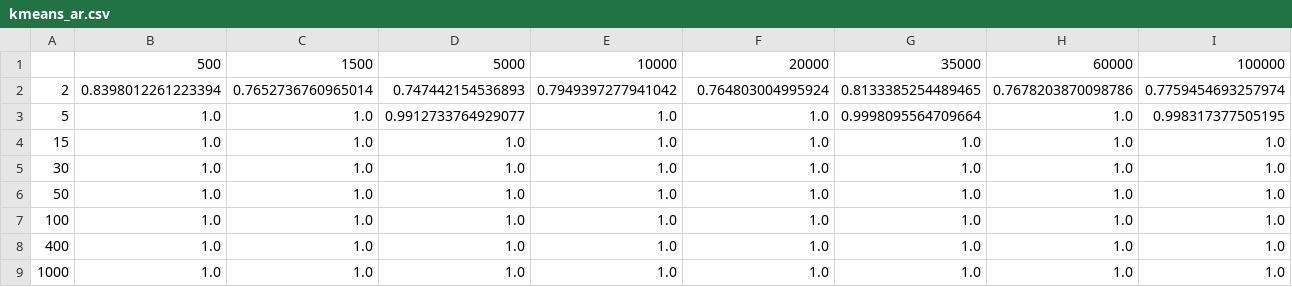
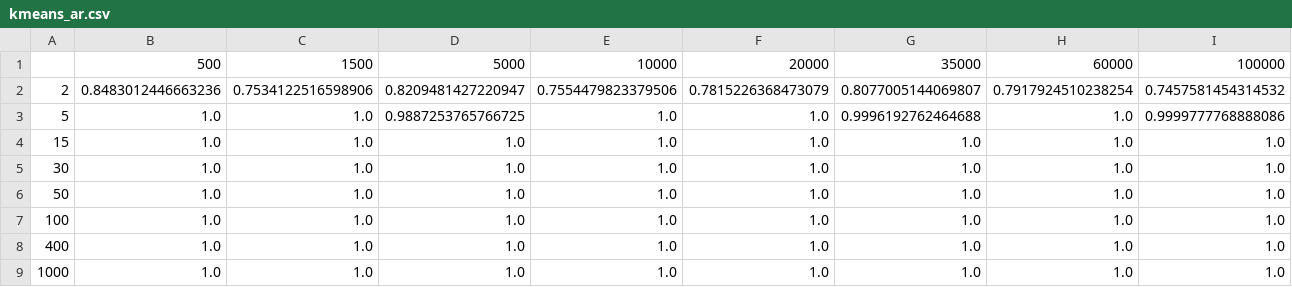
Before and after one commit to askubisz/project, a CSV file: synthethic_data_benchmark/kmeans/kmeans_ar.csv, drawn as a sheet.

```diff
--- a/synthethic_data_benchmark/kmeans/kmeans_ar.csv
+++ b/synthethic_data_benchmark/kmeans/kmeans_ar.csv
@@ -1,4 +1,4 @@
 ,500,1500,5000,10000,20000,35000,60000,100000
-2,0.8398012261223394,0.7652736760965014,0.747442154536893,0.7949397277941042,0.764803004995924,0.8133385254489465,0.7678203870098786,0.7759454693257974
-5,1.0,1.0,0.9912733764929077,1.0,1.0,0.9998095564709664,1.0,0.998317377505195
+2,0.8483012446663236,0.7534122516598906,0.8209481427220947,0.7554479823379506,0.7815226368473079,0.8077005144069807,0.7917924510238254,0.7457581454314532
+5,1.0,1.0,0.9887253765766725,1.0,1.0,0.9996192762464688,1.0,0.9999777768888086
 15,1.0,1.0,1.0,1.0,1.0,1.0,1.0,1.0
```
Also changed, not shown: synthethic_data_benchmark/kmeans/kmeans_ami.csv, synthethic_data_benchmark/kmeans/kmeans_iter.csv, 5 other files.
